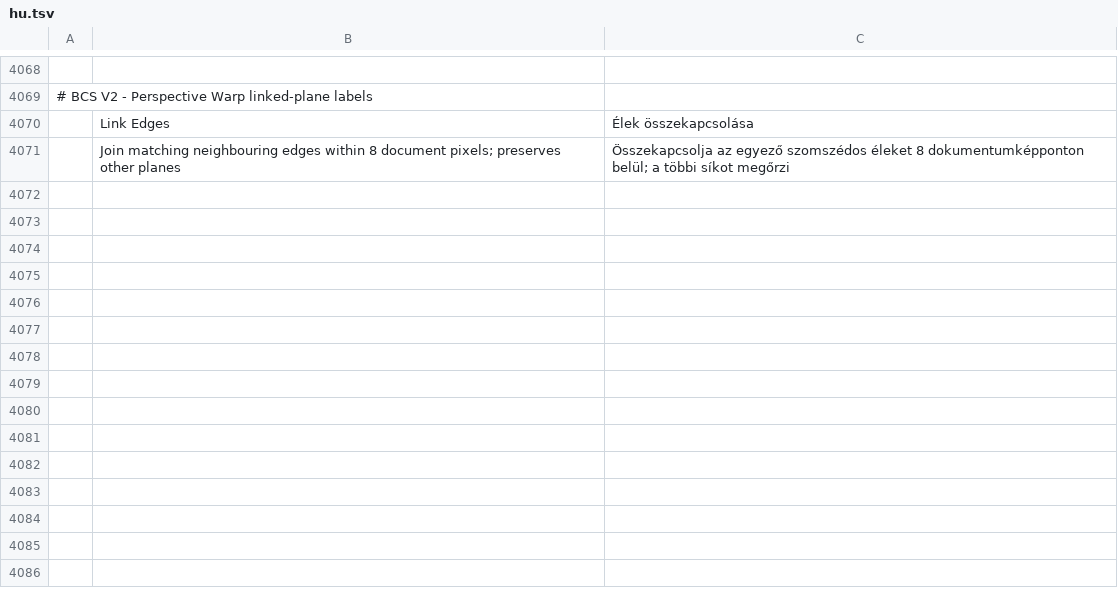
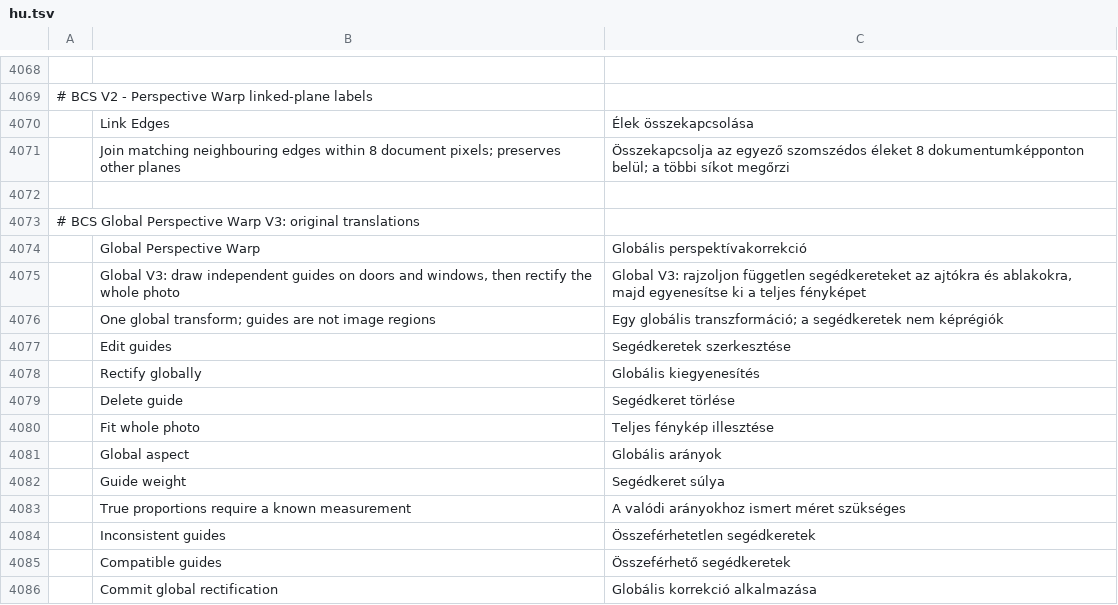
Before and after one commit to Darmonia/photocraft, a TSV file: crates/ui-egui/src/i18n/hu.tsv, drawn as a sheet; only a part is shown, gaps mark what is left out; the diff names each change by its address in the sheet, - before the commit and + after, or states it on an @@ line.

```diff
--- a/crates/ui-egui/src/i18n/hu.tsv
+++ b/crates/ui-egui/src/i18n/hu.tsv
+row 4072: (empty)
+row 4073: # BCS Global Perspective Warp V3: original translations
+row 4074:  | Global Perspective Warp | Globális perspektívakorrekció
+row 4075:  | Global V3: draw independent guides on doors and windows, then rectify the whole photo | Global V3: rajzoljon független segédkereteket az ajtókra és ablakokra, majd egyenesítse ki a teljes fényképet
+row 4076:  | One global transform; guides are not image regions | Egy globális transzformáció; a segédkeretek nem képrégiók
+row 4077:  | Edit guides | Segédkeretek szerkesztése
+row 4078:  | Rectify globally | Globális kiegyenesítés
+row 4079:  | Delete guide | Segédkeret törlése
+row 4080:  | Fit whole photo | Teljes fénykép illesztése
+row 4081:  | Global aspect | Globális arányok
+row 4082:  | Guide weight | Segédkeret súlya
+row 4083:  | True proportions require a known measurement | A valódi arányokhoz ismert méret szükséges
+row 4084:  | Inconsistent guides | Összeférhetetlen segédkeretek
+row 4085:  | Compatible guides | Összeférhető segédkeretek
+row 4086:  | Commit global rectification | Globális korrekció alkalmazása
```
Also changed, not shown: crates/ui-egui/src/i18n/el.tsv, crates/ui-egui/src/i18n/ru.tsv, 33 other files.
